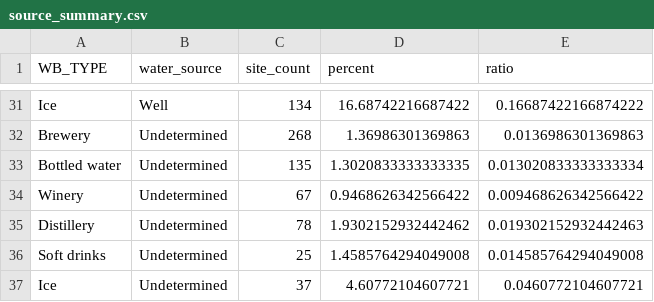
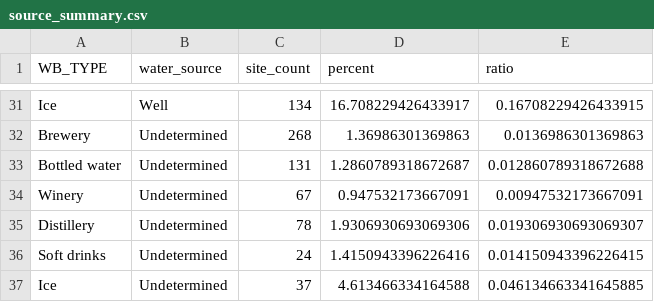
Before and after one commit to DOI-USGS/vizlab-bottled-water, a CSV file: public/source_summary.csv, drawn as a sheet; only a part is shown, gaps mark what is left out; the diff covers the shown part only; the diff names each change by its address in the sheet, - before the commit and + after, or states it on an @@ line.

```diff
--- a/public/source_summary.csv
+++ b/public/source_summary.csv
-D31 (percent): 16.68742216687422
+D31 (percent): 16.708229426433917
-E31 (ratio): 0.16687422166874222
+E31 (ratio): 0.16708229426433915
-C33 (site_count): 135
+C33 (site_count): 131
-D33 (percent): 1.3020833333333335
+D33 (percent): 1.2860789318672687
-E33 (ratio): 0.013020833333333334
+E33 (ratio): 0.012860789318672688
-D34 (percent): 0.9468626342566422
+D34 (percent): 0.947532173667091
-E34 (ratio): 0.009468626342566422
+E34 (ratio): 0.00947532173667091
-D35 (percent): 1.9302152932442462
+D35 (percent): 1.9306930693069306
-E35 (ratio): 0.019302152932442463
+E35 (ratio): 0.019306930693069307
-C36 (site_count): 25
+C36 (site_count): 24
-D36 (percent): 1.4585764294049008
+D36 (percent): 1.4150943396226416
-E36 (ratio): 0.014585764294049008
+E36 (ratio): 0.014150943396226415
-D37 (percent): 4.60772104607721
+D37 (percent): 4.613466334164588
-E37 (ratio): 0.0460772104607721
+E37 (ratio): 0.046134663341645885
```
Also changed, not shown: 63 edited cells elsewhere in this file.
